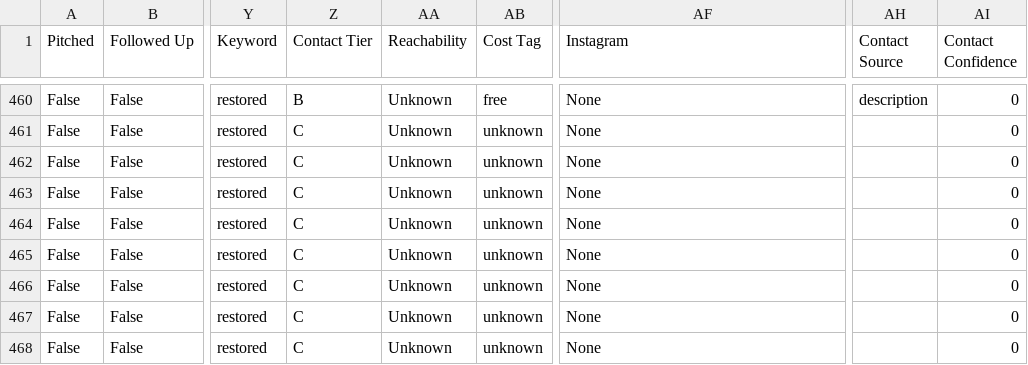
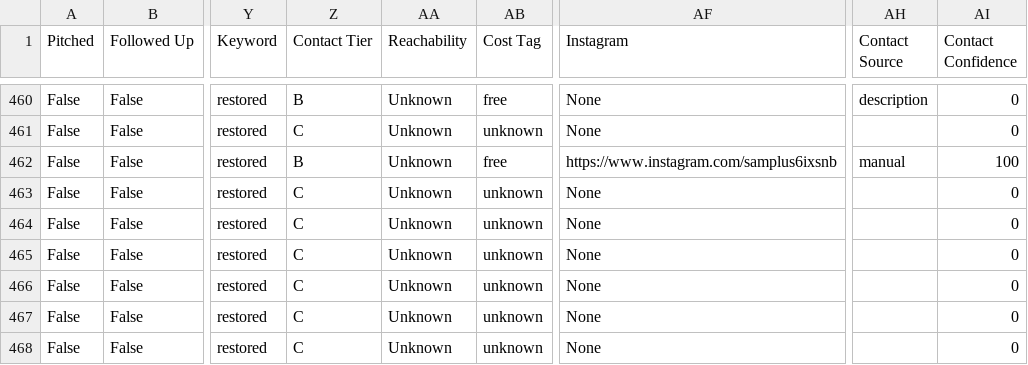
Before and after one commit to alexsamey95/wavypitch, a CSV file: wavy_pitch_db.csv, drawn as a sheet; only a part is shown, gaps mark what is left out; the diff names each change by its address in the sheet, - before the commit and + after, or states it on an @@ line.

Commit message:
wavy pitch data: update wavy_pitch_db.csv

```diff
--- a/wavy_pitch_db.csv
+++ b/wavy_pitch_db.csv
-Z462 (Contact Tier): C
+Z462 (Contact Tier): B
-AB462 (Cost Tag): unknown
+AB462 (Cost Tag): free
-AF462 (Instagram): None
+AF462 (Instagram): https://www.instagram.com/samplus6ixsnb
-AH462 (Contact Source): (empty)
+AH462 (Contact Source): manual
-AI462 (Contact Confidence): 0
+AI462 (Contact Confidence): 100
```
